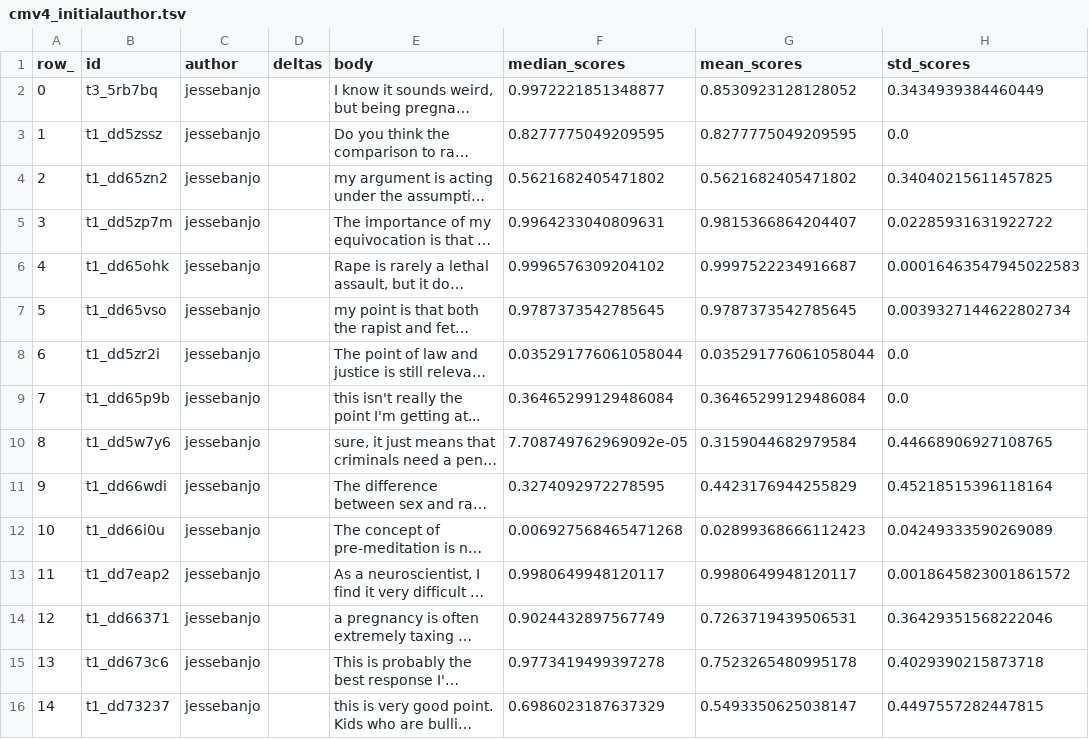
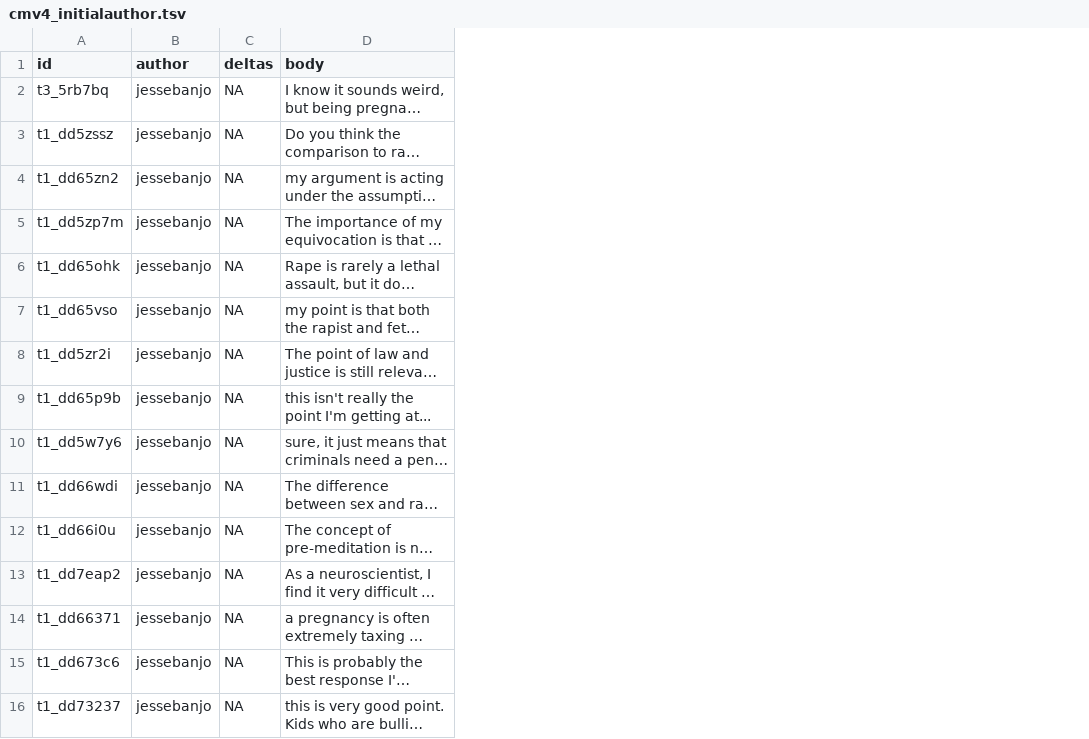
Before and after one commit to chri4354/conversation_dynamics, a TSV file: target_conversations/output_initialauthors/cmv4_initialauthor.tsv, drawn as a sheet; long unchanged cells end in …; removed rows and columns are numbered as before the commit, all else as after; the diff names each change by its address in the sheet, - before the commit and + after, or states it on an @@ line.

```diff
--- a/target_conversations/output_initialauthors/cmv4_initialauthor.tsv
+++ b/target_conversations/output_initialauthors/cmv4_initialauthor.tsv
-column A (row_), rows 2-16: 0 | 1 | 2 | 3 | 4 | 5 | 6 | 7 | 8 | 9 | 10 | 11 | 12 | 13 | 14
-column F (median_scores), rows 2-16: 0.9972221851348877 | 0.8277775049209595 | 0.5621682405471802 | 0.9964233040809631 | 0.9996576309204102 | 0.9787373542785645 | 0.035291776061058044 | 0.36465299129486084 | 7.708749762969092e-05 | 0.3274092972278595 | 0.006927568465471268 | 0.9980649948120117 | 0.9024432897567749 | 0.9773419499397278 | 0.6986023187637329
-column G (mean_scores), rows 2-16: 0.8530923128128052 | 0.8277775049209595 | 0.5621682405471802 | 0.9815366864204407 | 0.9997522234916687 | 0.9787373542785645 | 0.035291776061058044 | 0.36465299129486084 | 0.3159044682979584 | 0.4423176944255829 | 0.02899368666112423 | 0.9980649948120117 | 0.7263719439506531 | 0.7523265480995178 | 0.5493350625038147
-column H (std_scores), rows 2-16: 0.3434939384460449 | 0.0 | 0.34040215611457825 | 0.02285931631922722 | 0.00016463547945022583 | 0.0039327144622802734 | 0.0 | 0.0 | 0.44668906927108765 | 0.45218515396118164 | 0.04249333590269089 | 0.0018645823001861572 | 0.36429351568222046 | 0.4029390215873718 | 0.4497557282447815
-C2:C16 (deltas): (empty)
+C2:C16 (deltas): NA
```
Also changed, not shown: target_conversations/output_initialauthors/cmv1_initialauthor.tsv, target_conversations/output_initialauthors/cmv3_initialauthor.tsv, 37 other files.
